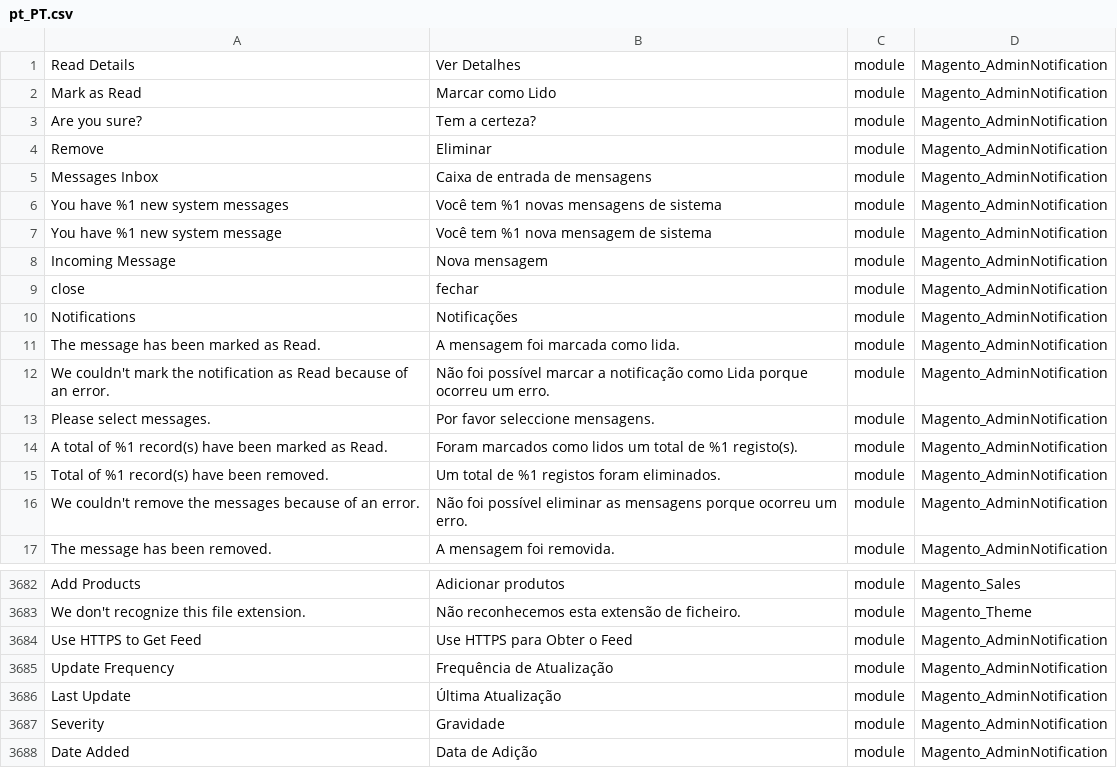
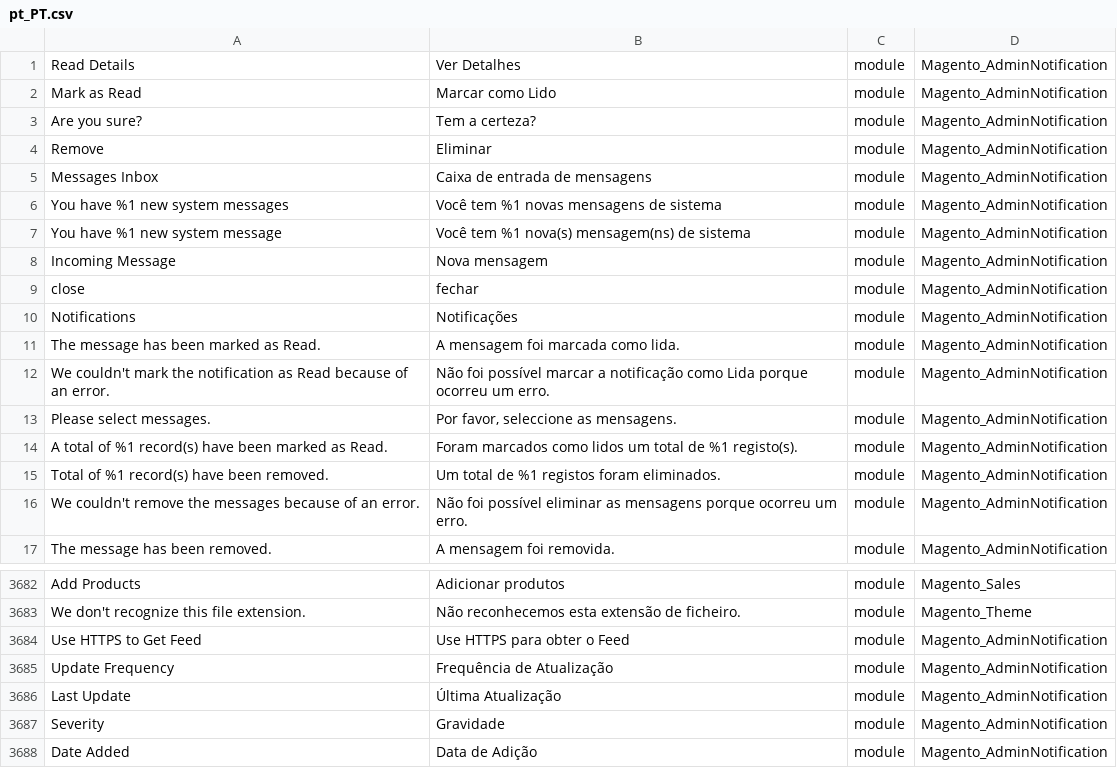
Before and after one commit to Magento2Translations/language_pt_pt, a CSV file: pt_PT.csv, drawn as a sheet; only a part is shown, gaps mark what is left out; the diff names each change by its address in the sheet, - before the commit and + after, or states it on an @@ line.

Commit message:
Auto translate 30/05/2018 08:24:16

```diff
--- a/pt_PT.csv
+++ b/pt_PT.csv
-B7: Você tem %1 nova mensagem de sistema
+B7: Você tem %1 nova(s) mensagem(ns) de sistema
-B13: Por favor seleccione mensagens.
+B13: Por favor, seleccione as mensagens.
-B3684: Use HTTPS para Obter o Feed
+B3684: Use HTTPS para obter o Feed
```
